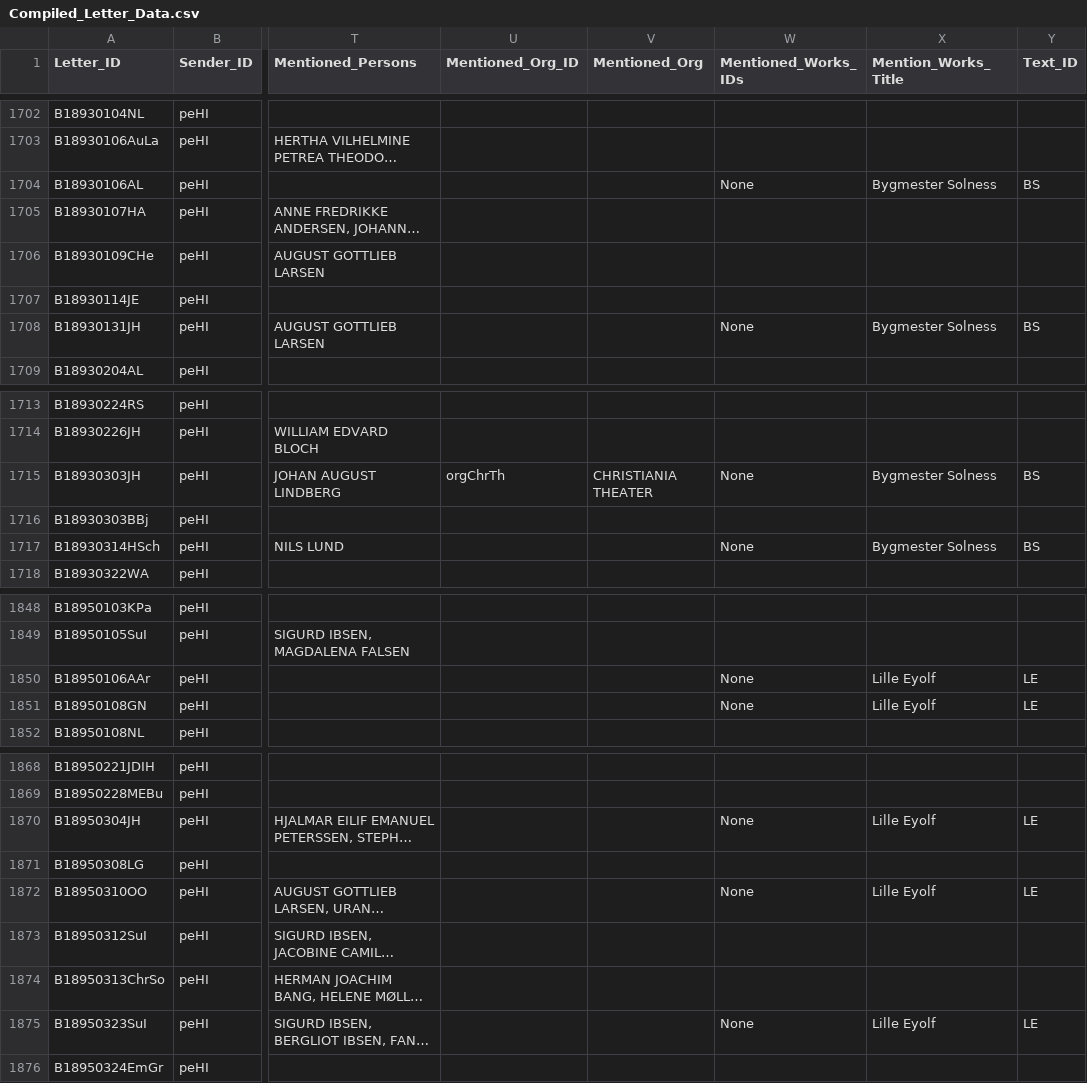
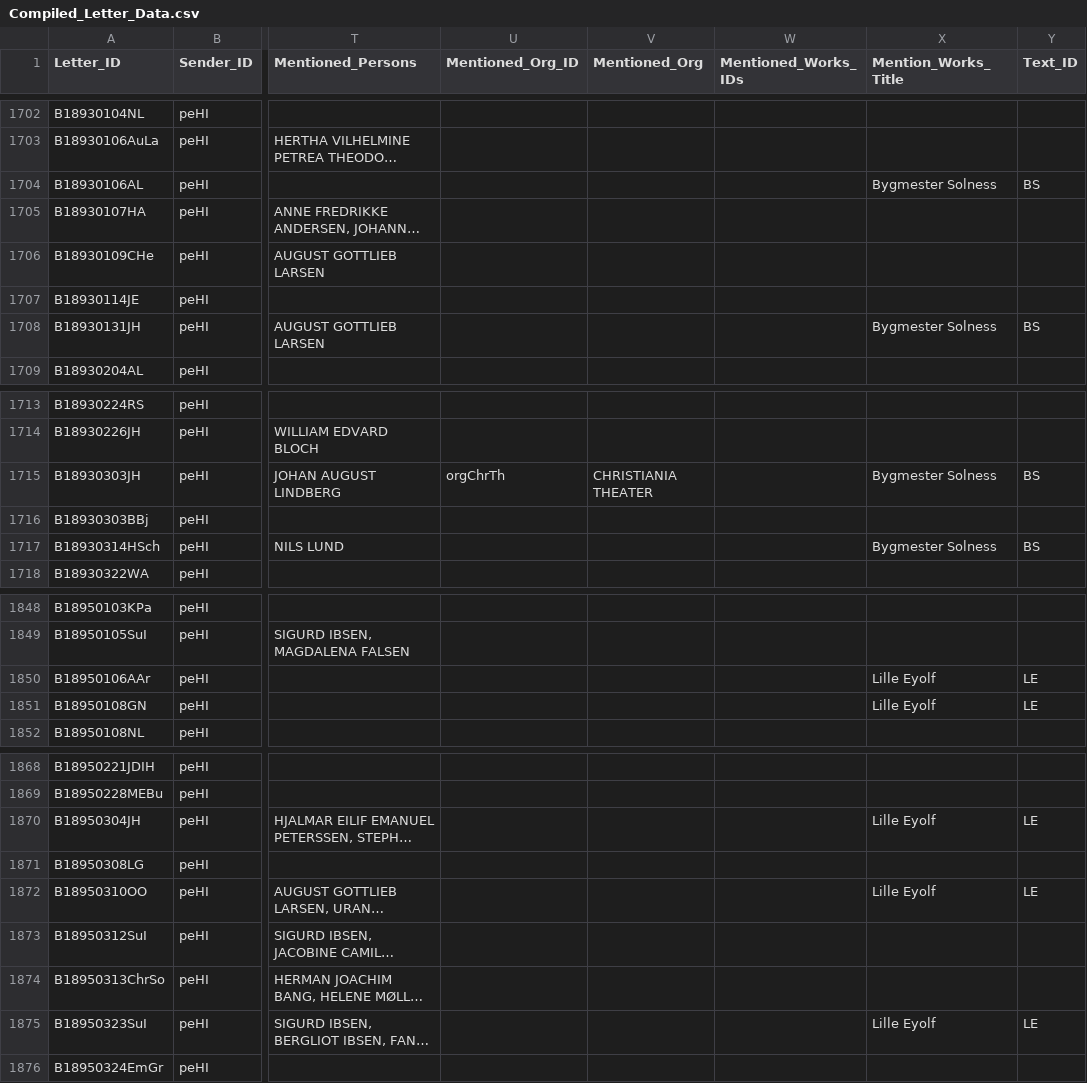
Before and after one commit to ruthsander/Ibsen-Networks, a CSV file: csv/Compiled_Letter_Data.csv, drawn as a sheet; only a part is shown, gaps mark what is left out; long unchanged cells end in …; the diff covers the shown part only; the diff names each change by its address in the sheet, - before the commit and + after, or states it on an @@ line.

Commit message:
add works with text search

```diff
--- a/csv/Compiled_Letter_Data.csv
+++ b/csv/Compiled_Letter_Data.csv
-W1704 (Mentioned_Works_IDs): None
+W1704 (Mentioned_Works_IDs): (empty)
-W1708 (Mentioned_Works_IDs): None
+W1708 (Mentioned_Works_IDs): (empty)
-W1715 (Mentioned_Works_IDs): None
+W1715 (Mentioned_Works_IDs): (empty)
-W1717 (Mentioned_Works_IDs): None
+W1717 (Mentioned_Works_IDs): (empty)
-W1850:W1851 (Mentioned_Works_IDs): None
+W1850:W1851 (Mentioned_Works_IDs): (empty)
-W1870 (Mentioned_Works_IDs): None
+W1870 (Mentioned_Works_IDs): (empty)
-W1872 (Mentioned_Works_IDs): None
+W1872 (Mentioned_Works_IDs): (empty)
-W1875 (Mentioned_Works_IDs): None
+W1875 (Mentioned_Works_IDs): (empty)
```
Also changed, not shown: 11 edited cells elsewhere in this file.
